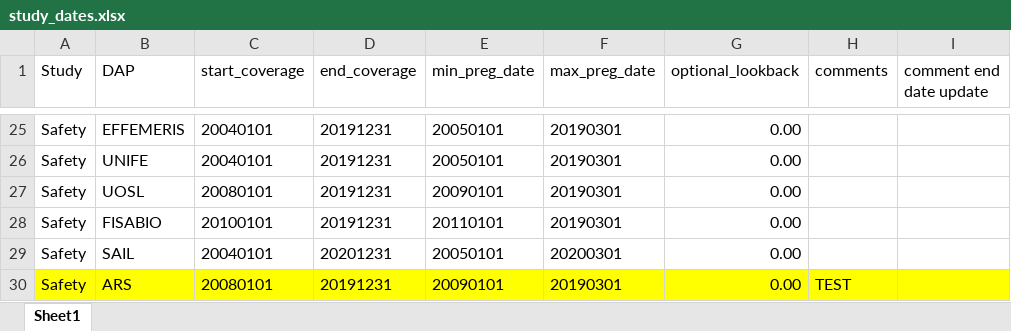
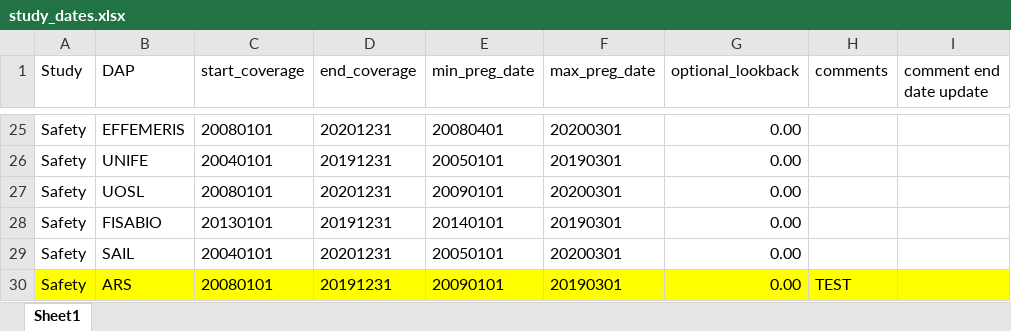
Before and after one commit to UMC-Utrecht-RWE/ConcePTION-DP4_Migraine, an Excel workbook: p_steps/parameters/study_dates.xlsx, sheet Sheet1, drawn as a sheet; only a part is shown, gaps mark what is left out; values as stored, in another font and other column widths than the file's, no borders; the diff covers the shown part only; the diff names each change by its address in the sheet, - before the commit and + after, or states it on an @@ line.

Commit message:
Add study_dates revised

```diff
--- a/p_steps/parameters/study_dates.xlsx (sheet Sheet1)
+++ b/p_steps/parameters/study_dates.xlsx (sheet Sheet1)
-C25 (start_coverage): 20040101
+C25 (start_coverage): 20080101
-D25 (end_coverage): 20191231
+D25 (end_coverage): 20201231
-E25 (min_preg_date): 20050101
+E25 (min_preg_date): 20080401
-F25 (max_preg_date): 20190301
+F25 (max_preg_date): 20200301
-D27 (end_coverage): 20191231
+D27 (end_coverage): 20201231
-F27 (max_preg_date): 20190301
+F27 (max_preg_date): 20200301
-C28 (start_coverage): 20100101
+C28 (start_coverage): 20130101
-E28 (min_preg_date): 20110101
+E28 (min_preg_date): 20140101
```
Also changed, not shown: 27 edited cells and cell formats elsewhere in this sheet.
